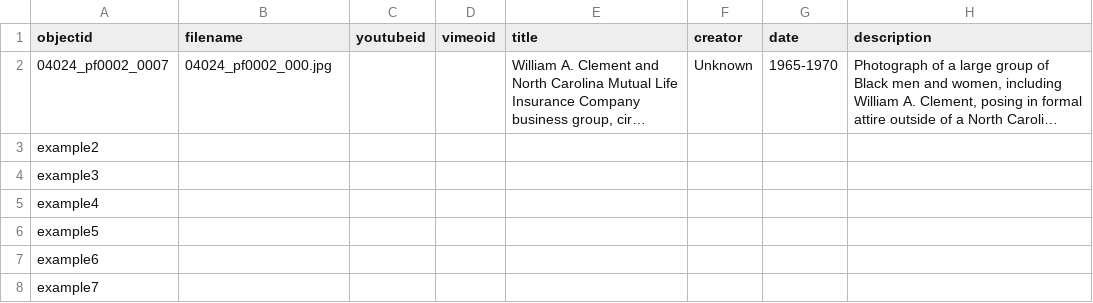
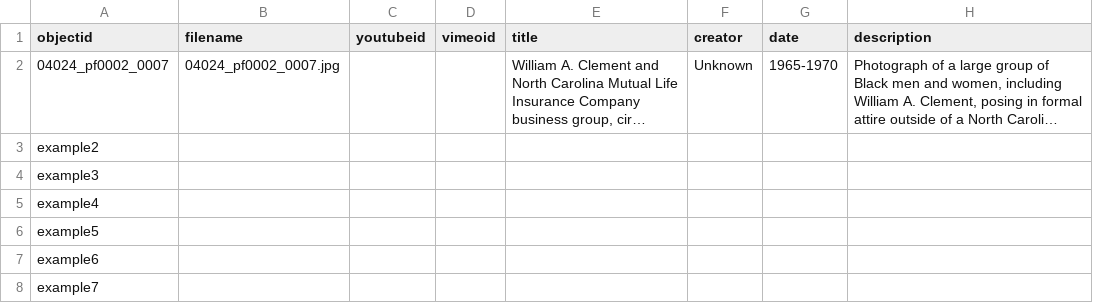
Before and after one commit to RolRodr/otb-cb-example, a CSV file: _data/otb-cb-metadata.csv, drawn as a sheet; only a part is shown; long unchanged cells end in …; the diff names each change by its address in the sheet, - before the commit and + after, or states it on an @@ line.

Commit message:
Update CSV metadata for image entries

```diff
--- a/_data/otb-cb-metadata.csv
+++ b/_data/otb-cb-metadata.csv
-B2 (filename): 04024_pf0002_000.jpg
+B2 (filename): 04024_pf0002_0007.jpg
```
